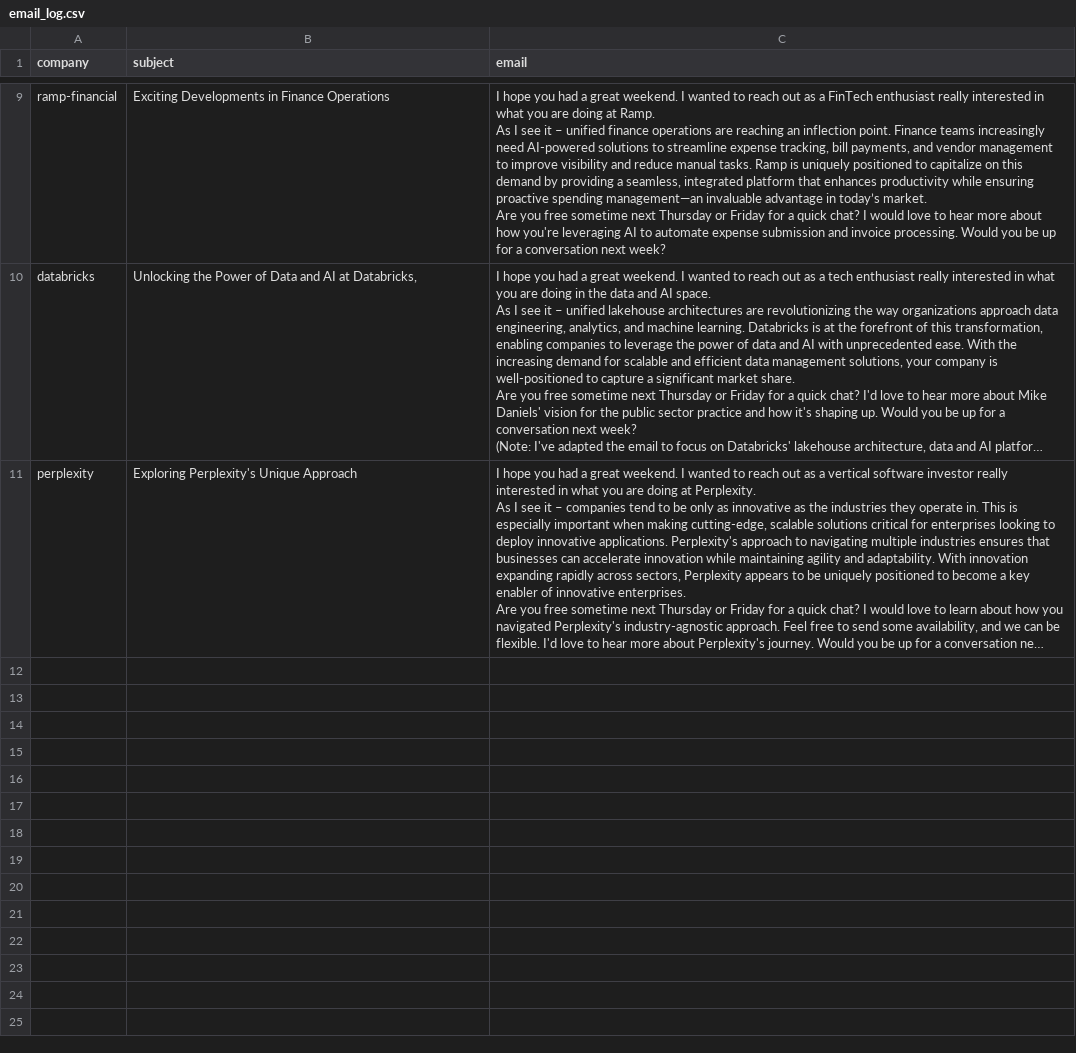
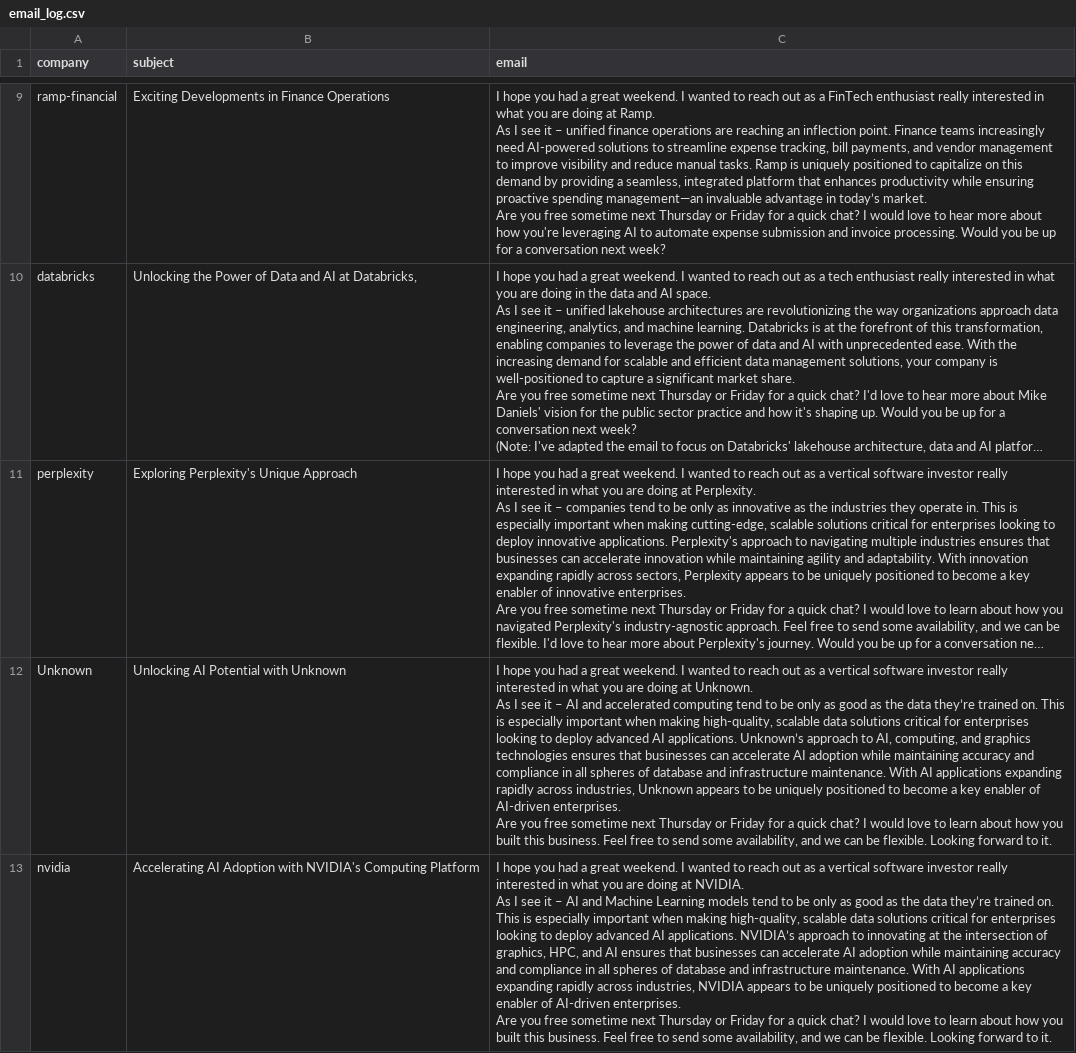
Before and after one commit to Tarunrao0/emailgen, a CSV file: email_log.csv, drawn as a sheet; only a part is shown, gaps mark what is left out; long unchanged cells end in …; ↵ is a line break in a cell; the diff names each change by its address in the sheet, - before the commit and + after, or states it on an @@ line.

```diff
--- a/email_log.csv
+++ b/email_log.csv
+row 12: Unknown | Unlocking AI Potential with Unknown | I hope you had a great weekend. I wanted to reach out as a vertical software investor really interested in what you are doing at Unknown. ↵ As I see it – AI and accelerated computing tend to be only as good as the data they’re trained on. This is especially important when making high-quality, scalable data solutions critical for enterprises looking to deploy advanced AI applications. Unknown’s approach to AI, computing, and graphics technologies ensures that businesses can accelerate AI adoption while maintaining accuracy and compliance in all spheres of database and infrastructure maintenance. With AI applications expanding rapidly across industries, Unknown appears to be uniquely positioned to become a key enabler of AI-driven enterprises. ↵ Are you free sometime next Thursday or Friday for a quick chat? I would love to learn about how you built this business. Feel free to send some availability, and we can be flexible. Looking forward to it.
+row 13: nvidia | Accelerating AI Adoption with NVIDIA's Computing Platform | I hope you had a great weekend. I wanted to reach out as a vertical software investor really interested in what you are doing at NVIDIA. ↵ As I see it – AI and Machine Learning models tend to be only as good as the data they’re trained on. This is especially important when making high-quality, scalable data solutions critical for enterprises looking to deploy advanced AI applications. NVIDIA’s approach to innovating at the intersection of graphics, HPC, and AI ensures that businesses can accelerate AI adoption while maintaining accuracy and compliance in all spheres of database and infrastructure maintenance. With AI applications expanding rapidly across industries, NVIDIA appears to be uniquely positioned to become a key enabler of AI-driven enterprises. ↵ Are you free sometime next Thursday or Friday for a quick chat? I would love to learn about how you built this business. Feel free to send some availability, and we can be flexible. Looking forward to it.
```
Also changed, not shown: 3 other files.
